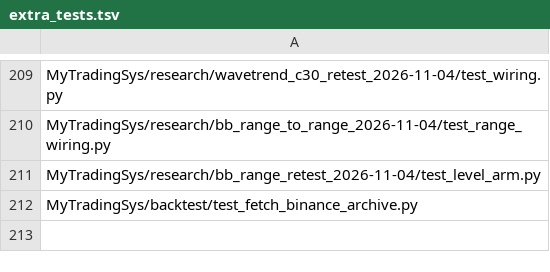
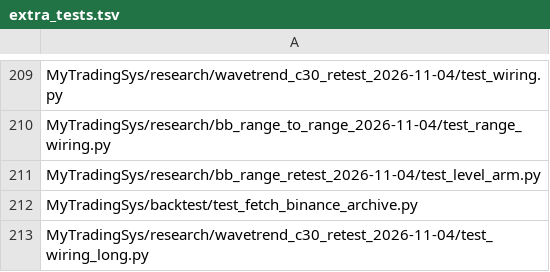
Before and after one commit to jishusharma/mts, a TSV file: scripts/dev/extra_tests.tsv, drawn as a sheet; only a part is shown, gaps mark what is left out; the diff names each change by its address in the sheet, - before the commit and + after, or states it on an @@ line.

```diff
--- a/scripts/dev/extra_tests.tsv
+++ b/scripts/dev/extra_tests.tsv
+row 213: MyTradingSys/research/wavetrend_c30_retest_2026-11-04/test_wiring_long.py
```
Also changed, not shown: MyTradingSys/research/VERDICTS.csv, 5 other files.
